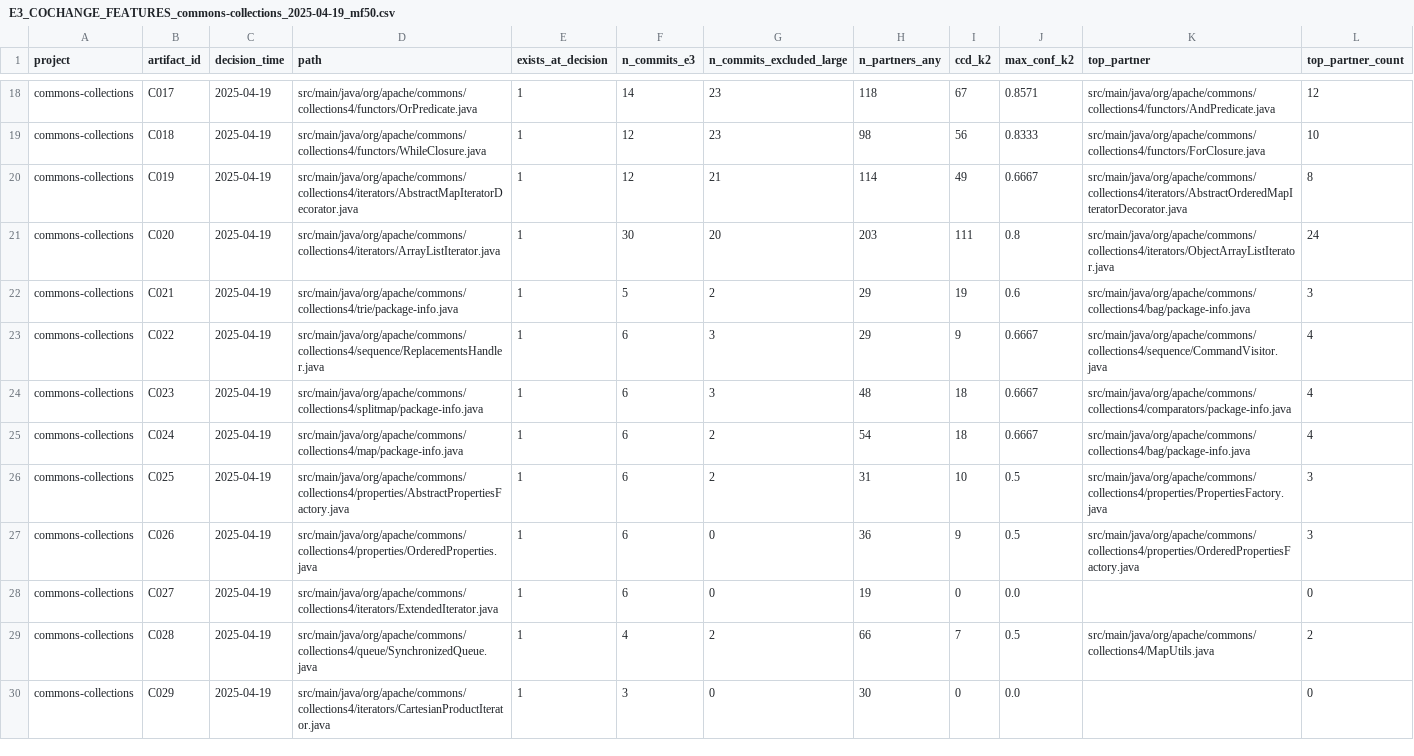
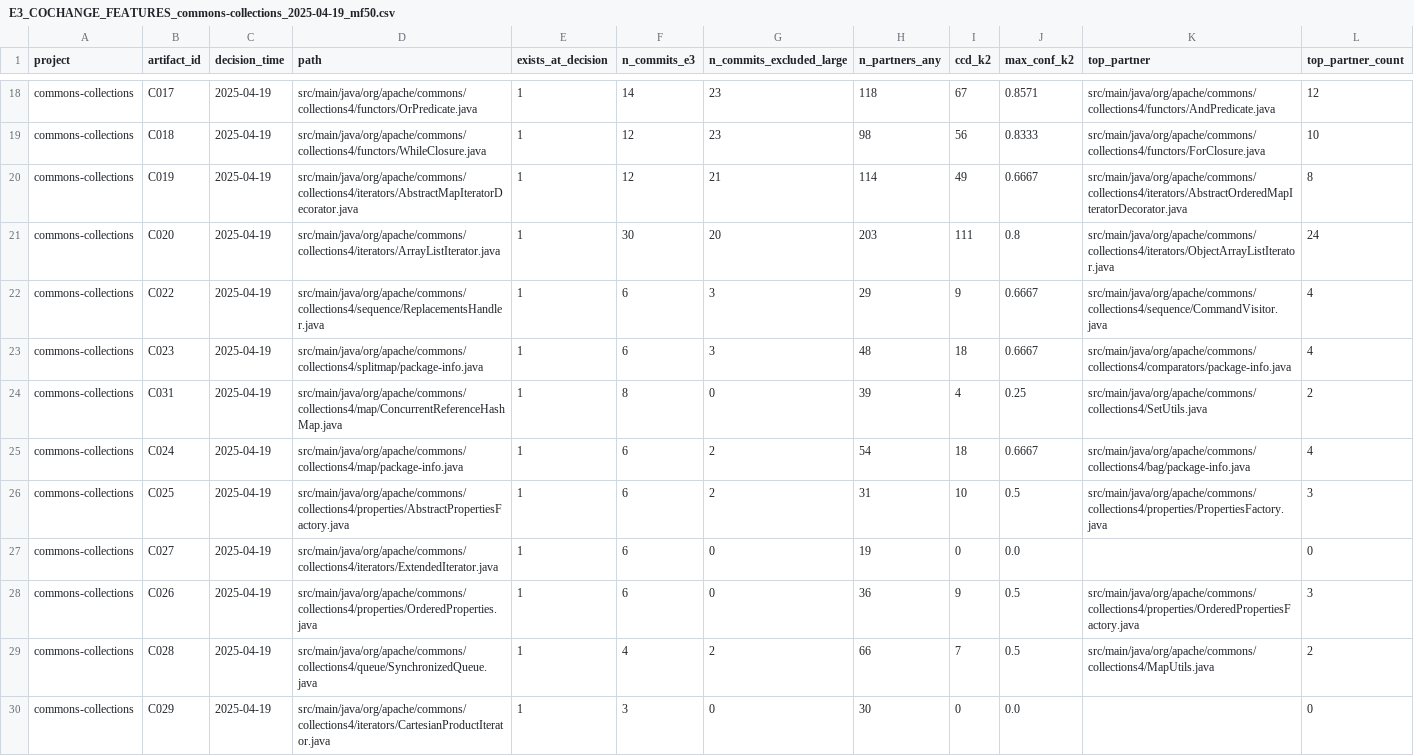
Before and after one commit to PanConLeche45/Longitudinal-technical-debt-yatana, a CSV file: sprint1_E3/out/commons-collections/E3_COCHANGE_FEATURES_commons-collections_2025-04-19_mf50.csv, drawn as a sheet; only a part is shown, gaps mark what is left out.

```diff
--- a/sprint1_E3/out/commons-collections/E3_COCHANGE_FEATURES_commons-collections_2025-04-19_mf50.csv
+++ b/sprint1_E3/out/commons-collections/E3_COCHANGE_FEATURES_commons-collections_2025-04-19_mf50.csv
@@ -21,9 +21,9 @@ commons-collections,C019,2025-04-19,src/main/java/org/apache/commons/collections
 commons-collections,C020,2025-04-19,src/main/java/org/apache/commons/collections4/iterators/ArrayListIterator.java,1,30,20,203,111,0.8,src/main/java/org/apache/commons/collections4/iterators/ObjectArrayListIterator.java,24
-commons-collections,C021,2025-04-19,src/main/java/org/apache/commons/collections4/trie/package-info.java,1,5,2,29,19,0.6,src/main/java/org/apache/commons/collections4/bag/package-info.java,3
 commons-collections,C022,2025-04-19,src/main/java/org/apache/commons/collections4/sequence/ReplacementsHandler.java,1,6,3,29,9,0.6667,src/main/java/org/apache/commons/collections4/sequence/CommandVisitor.java,4
 commons-collections,C023,2025-04-19,src/main/java/org/apache/commons/collections4/splitmap/package-info.java,1,6,3,48,18,0.6667,src/main/java/org/apache/commons/collections4/comparators/package-info.java,4
+commons-collections,C031,2025-04-19,src/main/java/org/apache/commons/collections4/map/ConcurrentReferenceHashMap.java,1,8,0,39,4,0.25,src/main/java/org/apache/commons/collections4/SetUtils.java,2
 commons-collections,C024,2025-04-19,src/main/java/org/apache/commons/collections4/map/package-info.java,1,6,2,54,18,0.6667,src/main/java/org/apache/commons/collections4/bag/package-info.java,4
 commons-collections,C025,2025-04-19,src/main/java/org/apache/commons/collections4/properties/AbstractPropertiesFactory.java,1,6,2,31,10,0.5,src/main/java/org/apache/commons/collections4/properties/PropertiesFactory.java,3
+commons-collections,C027,2025-04-19,src/main/java/org/apache/commons/collections4/iterators/ExtendedIterator.java,1,6,0,19,0,0.0,,0
 commons-collections,C026,2025-04-19,src/main/java/org/apache/commons/collections4/properties/OrderedProperties.java,1,6,0,36,9,0.5,src/main/java/org/apache/commons/collections4/properties/OrderedPropertiesFactory.java,3
-commons-collections,C027,2025-04-19,src/main/java/org/apache/commons/collections4/iterators/ExtendedIterator.java,1,6,0,19,0,0.0,,0
 commons-collections,C028,2025-04-19,src/main/java/org/apache/commons/collections4/queue/SynchronizedQueue.java,1,4,2,66,7,0.5,src/main/java/org/apache/commons/collections4/MapUtils.java,2
```
Also changed, not shown: sprint1_E3/out/commons-collections/E3_COCHANGE_FEATURES_commons-collections_2024-12-15_mf50.csv, sprint1_E3/out/commons-collections/E3_COCHANGE_PAIRS_commons-collections_2024-12-15_mf50.csv, 30 other files.
